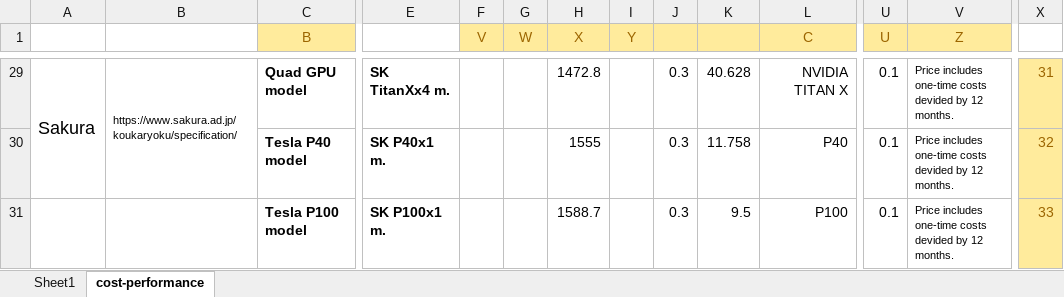
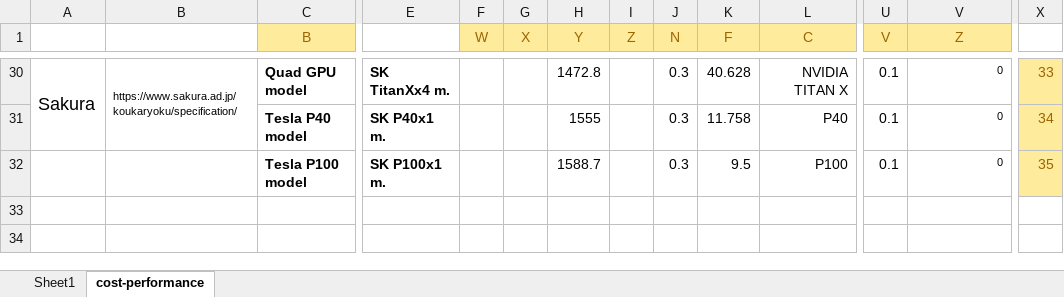
Before and after one commit to pyotr777/cloud_providers, an Excel workbook: Comparison table updated 3.xlsx, sheet cost-performance, drawn as a sheet; only a part is shown, gaps mark what is left out; values as stored, in another font and other column widths than the file's, no borders; conditional formats not drawn; addresses are those after the commit; the diff covers the shown part only; the diff names each change by its address in the sheet, - before the commit and + after, or states it on an @@ line.

```diff
--- a/Comparison table updated 3.xlsx (sheet cost-performance)
+++ b/Comparison table updated 3.xlsx (sheet cost-performance)
-F1: V
+F1: W
-G1: W
+G1: X
-H1: X
+H1: Y
-I1: Y
+I1: Z
-J1: (empty)
+J1: N
-K1: (empty)
+K1: F
-U1: U
+U1: V
-V30:V32 (Z): Price includes one-time costs devided by 12 months.
+V30:V32 (Z): 0
-X30: 31
+X30: 33
-X31: 32
+X31: 34
-X32: 33
+X32: 35
```
Also changed, not shown: 2 added rows, 1 removed row and 42 edited cells elsewhere in this sheet, sheet Sheet1, formulas that keep their value, 4 other files.
